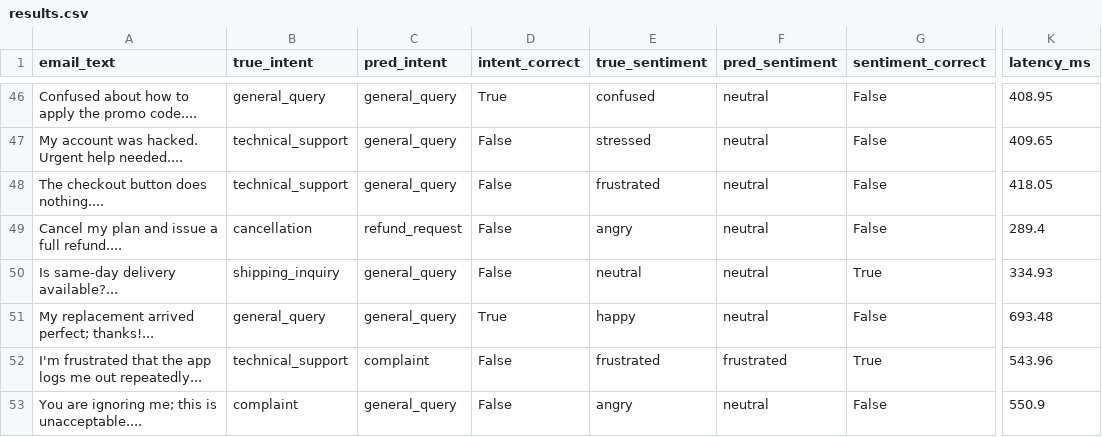
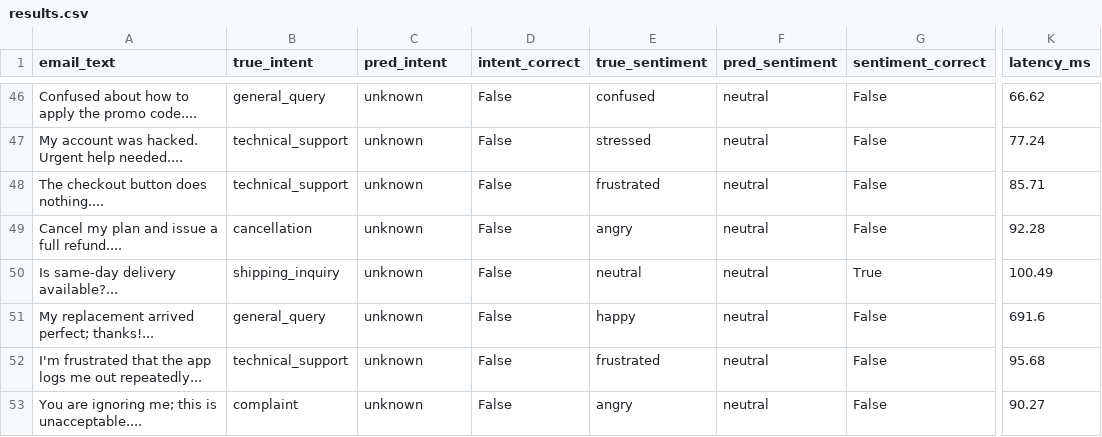
Before and after one commit to jayram-code/ark-agent-agi, a CSV file: evaluation/results.csv, drawn as a sheet; only a part is shown, gaps mark what is left out; the diff covers the shown part only; the diff names each change by its address in the sheet, - before the commit and + after, or states it on an @@ line.

```diff
--- a/evaluation/results.csv
+++ b/evaluation/results.csv
-C46:C48 (pred_intent): general_query
+C46:C48 (pred_intent): unknown
-D46 (intent_correct): True
+D46 (intent_correct): False
-K46 (latency_ms): 408.95
+K46 (latency_ms): 66.62
-K47 (latency_ms): 409.65
+K47 (latency_ms): 77.24
-K48 (latency_ms): 418.05
+K48 (latency_ms): 85.71
-C49 (pred_intent): refund_request
+C49 (pred_intent): unknown
-K49 (latency_ms): 289.4
+K49 (latency_ms): 92.28
-C50:C51 (pred_intent): general_query
+C50:C51 (pred_intent): unknown
-K50 (latency_ms): 334.93
+K50 (latency_ms): 100.49
-D51 (intent_correct): True
+D51 (intent_correct): False
-K51 (latency_ms): 693.48
+K51 (latency_ms): 691.6
-C52 (pred_intent): complaint
+C52 (pred_intent): unknown
-F52 (pred_sentiment): frustrated
+F52 (pred_sentiment): neutral
-G52 (sentiment_correct): True
+G52 (sentiment_correct): False
-K52 (latency_ms): 543.96
+K52 (latency_ms): 95.68
-C53 (pred_intent): general_query
+C53 (pred_intent): unknown
-K53 (latency_ms): 550.9
+K53 (latency_ms): 90.27
```
Also changed, not shown: 122 edited cells elsewhere in this file, 31 other files.
